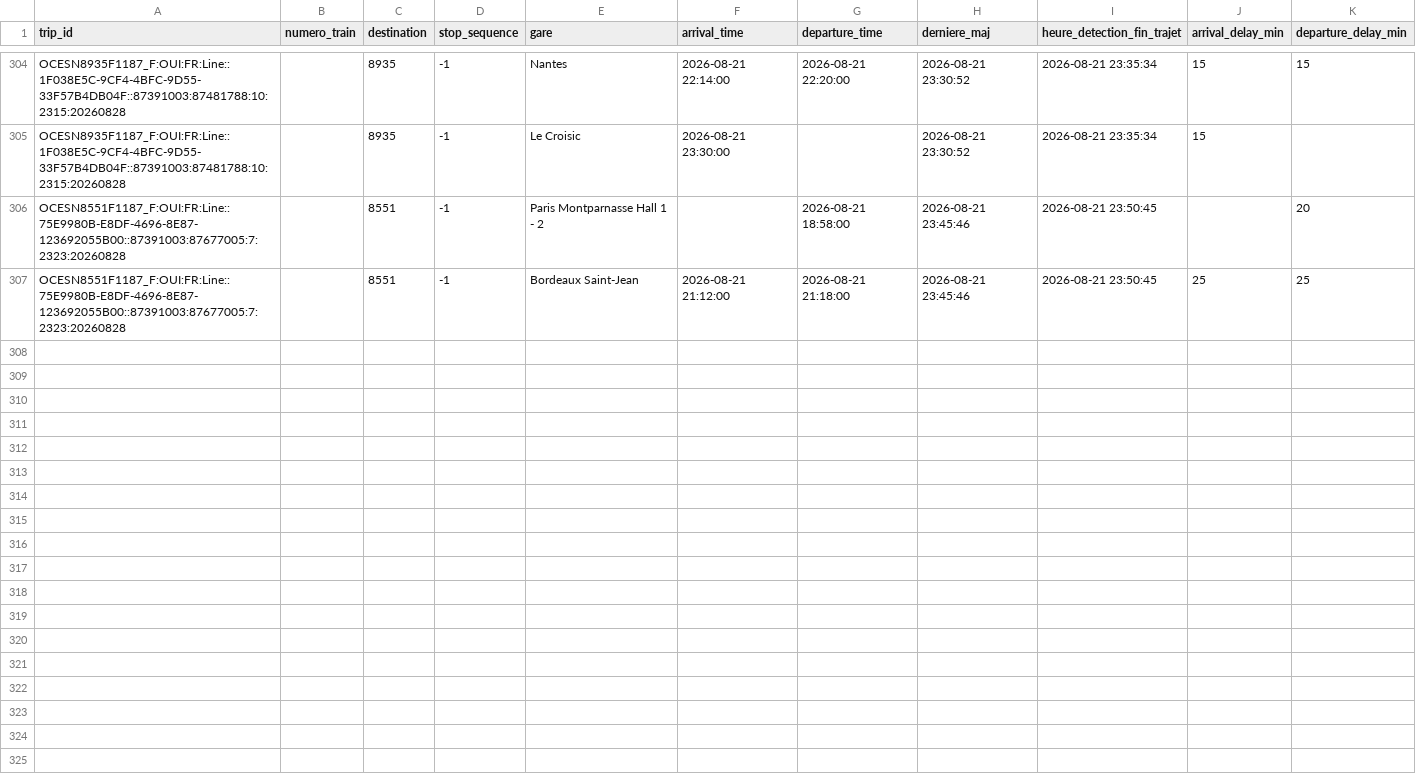
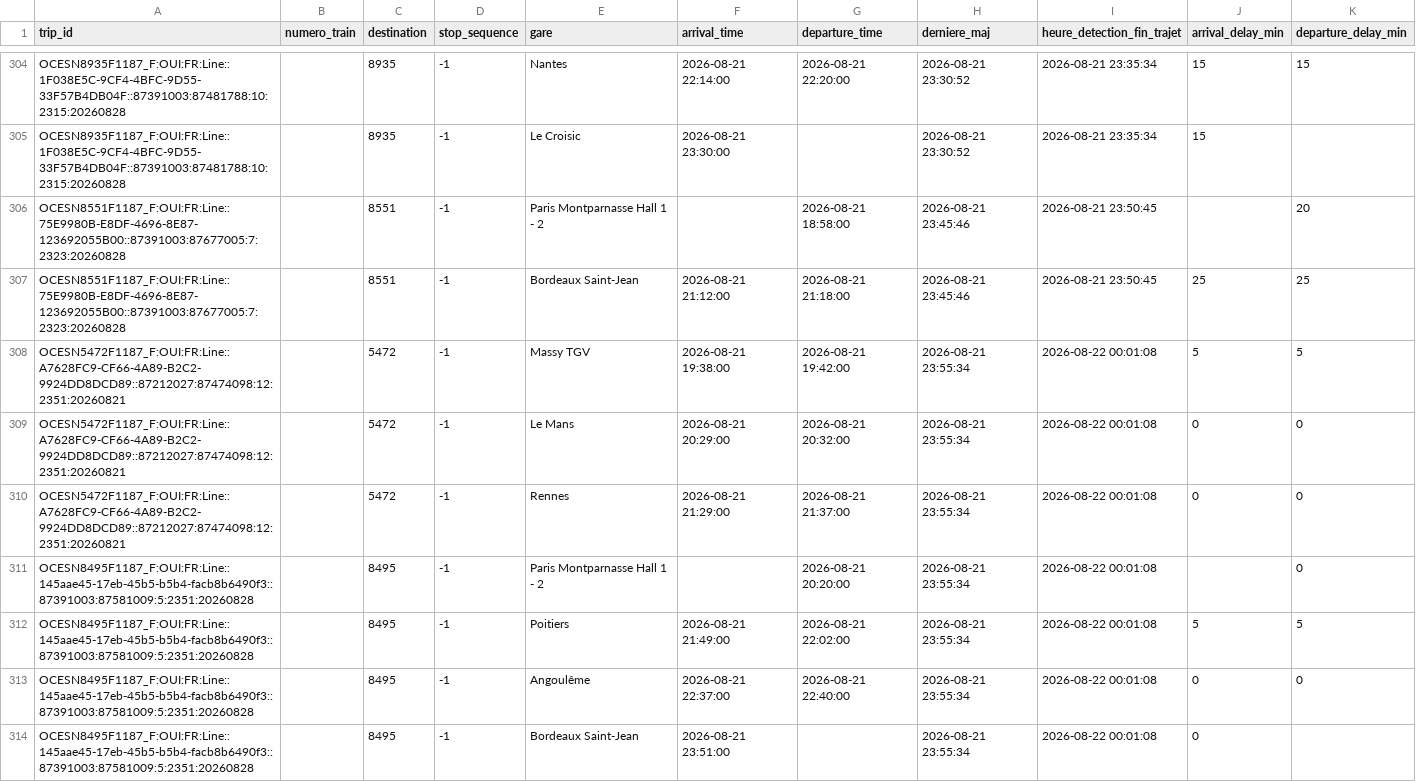
Before and after one commit to lflachot-dotcom/retards-trains, a CSV file: data/retards_par_gare_2026-08-21.csv, drawn as a sheet; only a part is shown, gaps mark what is left out; the diff names each change by its address in the sheet, - before the commit and + after, or states it on an @@ line.

```diff
--- a/data/retards_par_gare_2026-08-21.csv
+++ b/data/retards_par_gare_2026-08-21.csv
+row 308: OCESN5472F1187_F:OUI:FR:Line::A7628FC9-CF66-4A89-B2C2-9924DD8DCD89::87212027:87474098:12:2351:20260821 |  | 5472 | -1 | Massy TGV | 2026-08-21 19:38:00 | 2026-08-21 19:42:00 | 2026-08-21 23:55:34 | 2026-08-22 00:01:08 | 5 | 5
+row 309: OCESN5472F1187_F:OUI:FR:Line::A7628FC9-CF66-4A89-B2C2-9924DD8DCD89::87212027:87474098:12:2351:20260821 |  | 5472 | -1 | Le Mans | 2026-08-21 20:29:00 | 2026-08-21 20:32:00 | 2026-08-21 23:55:34 | 2026-08-22 00:01:08 | 0 | 0
+row 310: OCESN5472F1187_F:OUI:FR:Line::A7628FC9-CF66-4A89-B2C2-9924DD8DCD89::87212027:87474098:12:2351:20260821 |  | 5472 | -1 | Rennes | 2026-08-21 21:29:00 | 2026-08-21 21:37:00 | 2026-08-21 23:55:34 | 2026-08-22 00:01:08 | 0 | 0
+row 311: OCESN8495F1187_F:OUI:FR:Line::145aae45-17eb-45b5-b5b4-facb8b6490f3::87391003:87581009:5:2351:20260828 |  | 8495 | -1 | Paris Montparnasse Hall 1 - 2 |  | 2026-08-21 20:20:00 | 2026-08-21 23:55:34 | 2026-08-22 00:01:08 |  | 0
+row 312: OCESN8495F1187_F:OUI:FR:Line::145aae45-17eb-45b5-b5b4-facb8b6490f3::87391003:87581009:5:2351:20260828 |  | 8495 | -1 | Poitiers | 2026-08-21 21:49:00 | 2026-08-21 22:02:00 | 2026-08-21 23:55:34 | 2026-08-22 00:01:08 | 5 | 5
+row 313: OCESN8495F1187_F:OUI:FR:Line::145aae45-17eb-45b5-b5b4-facb8b6490f3::87391003:87581009:5:2351:20260828 |  | 8495 | -1 | Angoulême | 2026-08-21 22:37:00 | 2026-08-21 22:40:00 | 2026-08-21 23:55:34 | 2026-08-22 00:01:08 | 0 | 0
+row 314: OCESN8495F1187_F:OUI:FR:Line::145aae45-17eb-45b5-b5b4-facb8b6490f3::87391003:87581009:5:2351:20260828 |  | 8495 | -1 | Bordeaux Saint-Jean | 2026-08-21 23:51:00 |  | 2026-08-21 23:55:34 | 2026-08-22 00:01:08 | 0
```
Also changed, not shown: data/arrets_en_cours.csv.
